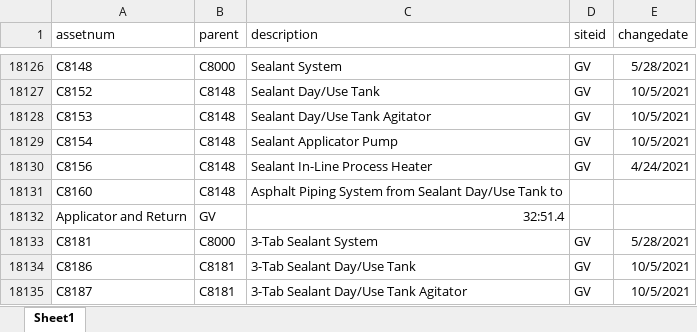
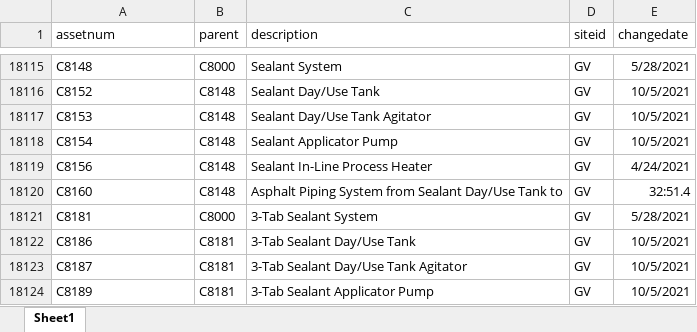
Before and after one commit to jonathanmajh/iko_reliability, an Excel workbook: lib/admin/Assets.xlsx, sheet Sheet1, drawn as a sheet; only a part is shown, gaps mark what is left out; the shorter side is filled out with more unchanged rows; values as stored, in another font and other column widths than the file's, no borders; removed rows and columns are numbered as before the commit, all else as after; the diff covers the shown part only; the diff names each change by its address in the sheet, - before the commit and + after, or states it on an @@ line.

```diff
--- a/lib/admin/Assets.xlsx (sheet Sheet1)
+++ b/lib/admin/Assets.xlsx (sheet Sheet1)
-D18120 (siteid): (empty)
+D18120 (siteid): GV
-E18120 (changedate): (empty)
+E18120 (changedate): 32:51.4
-row 18132: Applicator and Return | GV | 32:51.4
```
Also changed, not shown: 11 removed rows and 22 edited cells elsewhere in this sheet, 4 other files.
